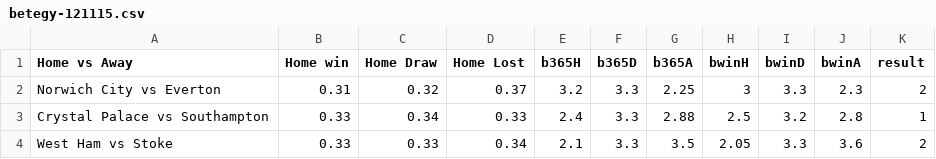
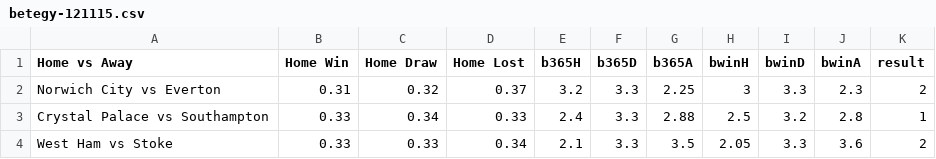
Before and after one commit to xy008areshsu/SoccerBetting, a CSV file: data/third_party_preds/betegy-121115.csv, drawn as a sheet; only a part is shown.

```diff
--- a/data/third_party_preds/betegy-121115.csv
+++ b/data/third_party_preds/betegy-121115.csv
@@ -1,2 +1,2 @@
-Home vs Away,Home win,Home Draw, Home Lost,b365H,b365D,b365A,bwinH,bwinD,bwinA,result
+Home vs Away,Home Win,Home Draw,Home Lost,b365H,b365D,b365A,bwinH,bwinD,bwinA,result
 Norwich City vs Everton,0.31,0.32,0.37,3.2,3.3,2.25,3,3.3,2.3,2
```
Also changed, not shown: 2 other files.
